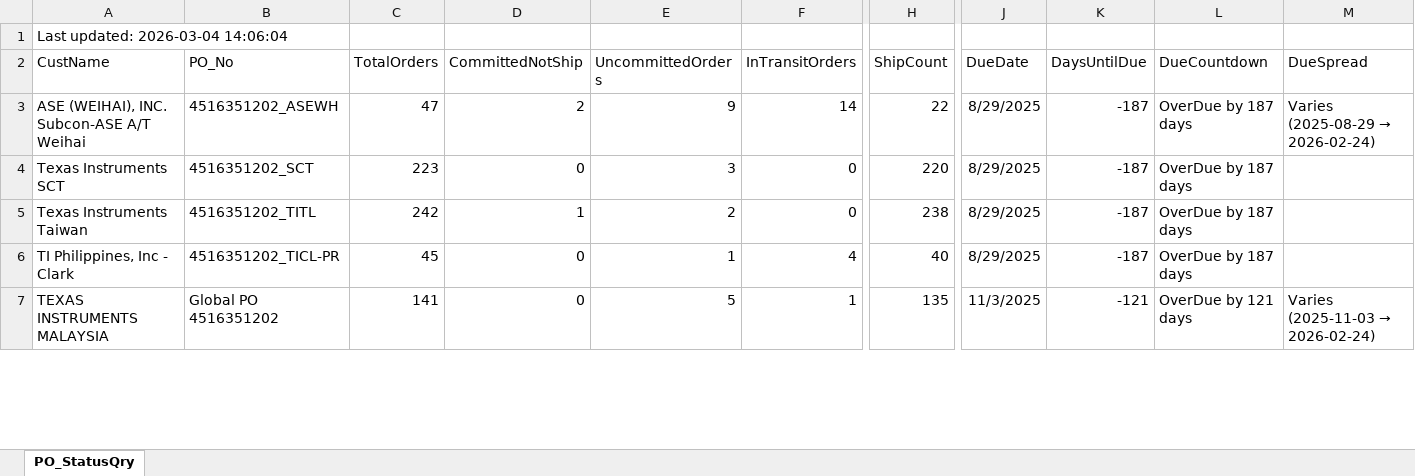
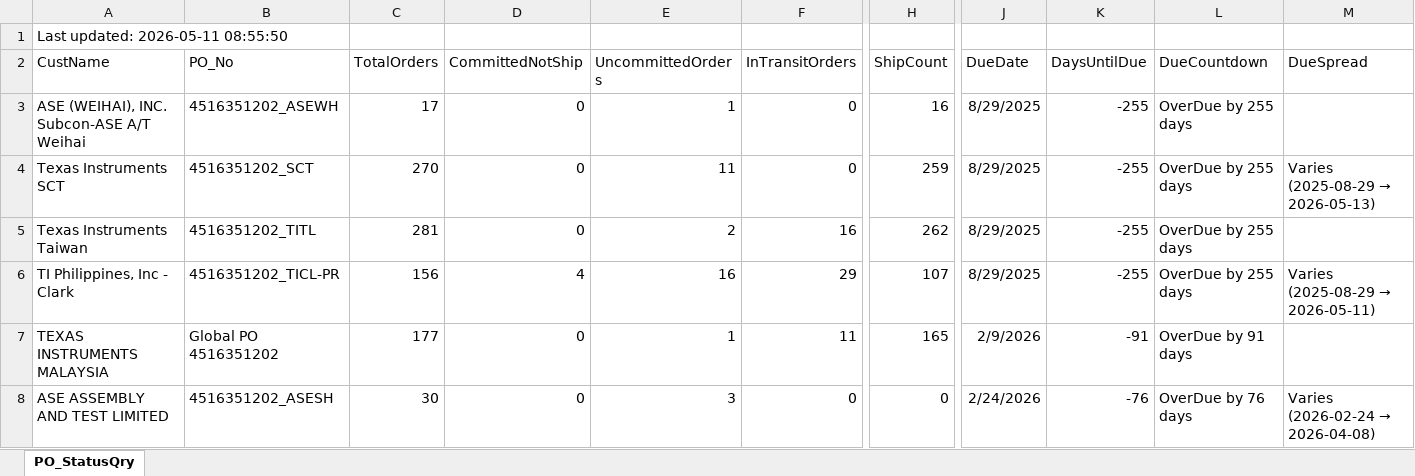
Before and after one commit to esolon/po-status-auto, an Excel workbook: po-status.xlsx, sheet PO_StatusQry, drawn as a sheet; only a part is shown, gaps mark what is left out; values as stored, in another font and other column widths than the file's, no borders; rows hold the shown columns only; the diff covers the shown part only; the diff names each change by its address in the sheet, - before the commit and + after, or states it on an @@ line.

Commit message:
≡ƒÜÇ PO Status update via batch

```diff
--- a/po-status.xlsx (sheet PO_StatusQry)
+++ b/po-status.xlsx (sheet PO_StatusQry)
-A1 (CustName): Last updated: 2026-03-04 14:06:04
+A1 (CustName): Last updated: 2026-05-11 08:55:50
-C3 (TotalOrders): 47
+C3 (TotalOrders): 17
-D3 (CommittedNotShip): 2
+D3 (CommittedNotShip): 0
-E3 (UncommittedOrders): 9
+E3 (UncommittedOrders): 1
-F3 (InTransitOrders): 14
+F3 (InTransitOrders): 0
-H3 (ShipCount): 22
+H3 (ShipCount): 16
-K3:K6 (DaysUntilDue): -187
+K3:K6 (DaysUntilDue): -255
-L3:L6 (DueCountdown): OverDue by 187 days
+L3:L6 (DueCountdown): OverDue by 255 days
@@ M3 (DueSpread): Varies (2025-08-29 → 2026-02-24) → (empty) @@
-C4 (TotalOrders): 223
+C4 (TotalOrders): 270
-E4 (UncommittedOrders): 3
+E4 (UncommittedOrders): 11
-H4 (ShipCount): 220
+H4 (ShipCount): 259
@@ M4 (DueSpread): (empty) → Varies (2025-08-29 → 2026-05-13) @@
-C5 (TotalOrders): 242
+C5 (TotalOrders): 281
-D5 (CommittedNotShip): 1
+D5 (CommittedNotShip): 0
-F5 (InTransitOrders): 0
+F5 (InTransitOrders): 16
-H5 (ShipCount): 238
+H5 (ShipCount): 262
-C6 (TotalOrders): 45
+C6 (TotalOrders): 156
-D6 (CommittedNotShip): 0
+D6 (CommittedNotShip): 4
-E6 (UncommittedOrders): 1
+E6 (UncommittedOrders): 16
-F6 (InTransitOrders): 4
+F6 (InTransitOrders): 29
-H6 (ShipCount): 40
+H6 (ShipCount): 107
@@ M6 (DueSpread): (empty) → Varies (2025-08-29 → 2026-05-11) @@
-C7 (TotalOrders): 141
+C7 (TotalOrders): 177
-E7 (UncommittedOrders): 5
+E7 (UncommittedOrders): 1
-F7 (InTransitOrders): 1
+F7 (InTransitOrders): 11
-H7 (ShipCount): 135
+H7 (ShipCount): 165
-J7 (DueDate): 11/3/2025
+J7 (DueDate): 2/9/2026
-K7 (DaysUntilDue): -121
+K7 (DaysUntilDue): -91
-L7 (DueCountdown): OverDue by 121 days
+L7 (DueCountdown): OverDue by 91 days
@@ M7 (DueSpread): Varies (2025-11-03 → 2026-02-24) → (empty) @@
+row 8: ASE ASSEMBLY AND TEST LIMITED | 4516351202_ASESH | 30 | 0 | 3 | 0 | 0 | 2/24/2026 | -76 | OverDue by 76 days | Varies (2026-02-24 → 2026-04-08)
```
Also changed, not shown: 24 added rows, 12 removed rows and 23 edited cells elsewhere in this sheet, 1 other file.
